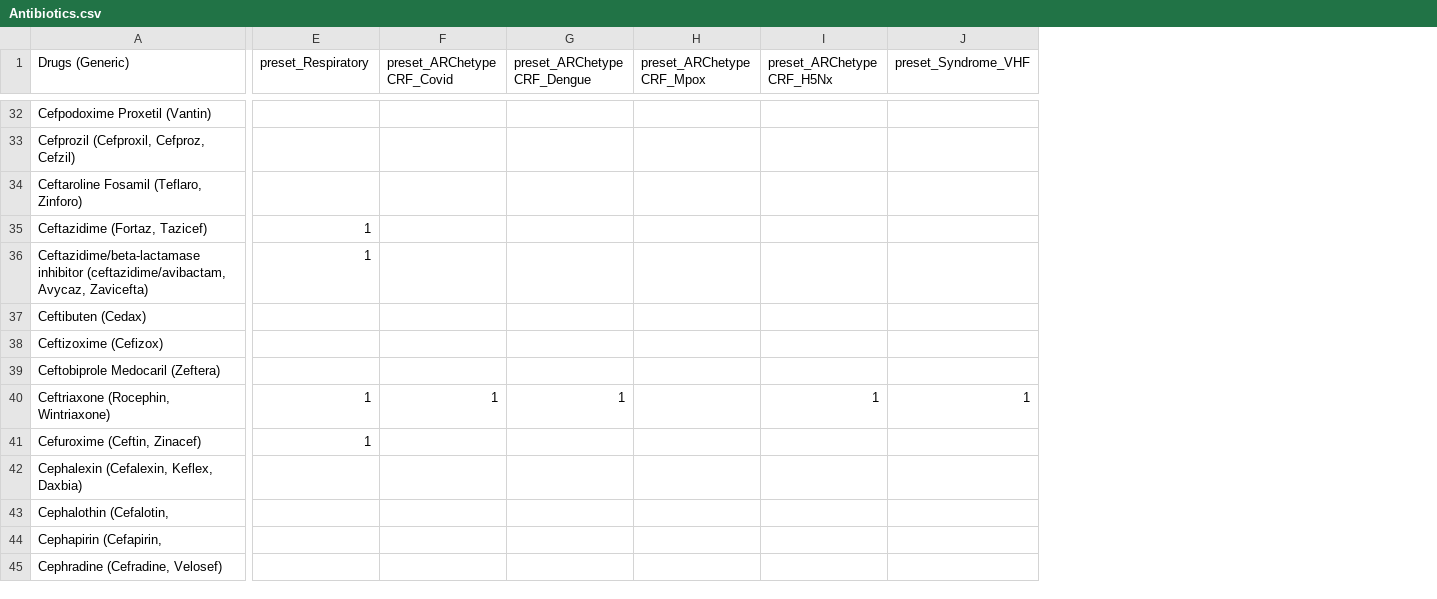
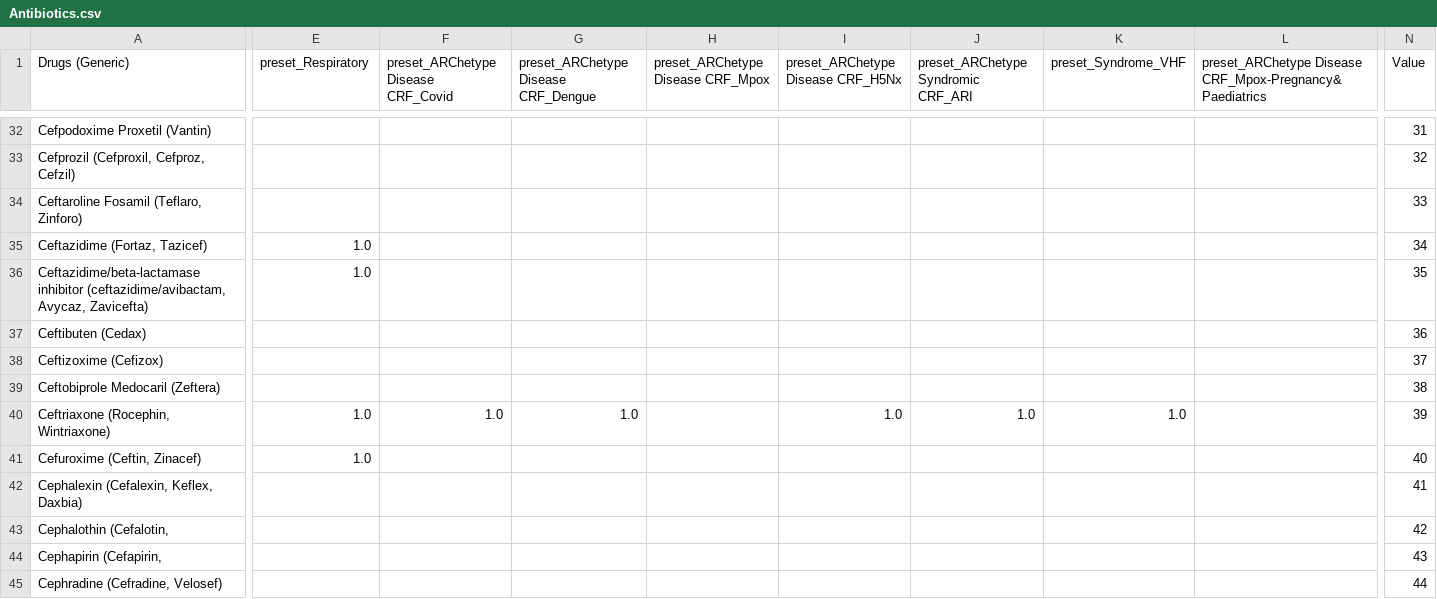
Before and after one commit to ISARICResearch/ARC, a CSV file: Lists/drugs/Antibiotics.csv, drawn as a sheet; only a part is shown, gaps mark what is left out; removed rows and columns are numbered as before the commit, all else as after; the diff covers the shown part only; the diff names each change by its address in the sheet, - before the commit and + after, or states it on an @@ line.

```diff
--- a/Lists/drugs/Antibiotics.csv
+++ b/Lists/drugs/Antibiotics.csv
-column F (preset_ARChetype CRF_Covid), row 40: 1
-column G (preset_ARChetype CRF_Dengue), row 40: 1
-column H (preset_ARChetype CRF_Mpox), empty
-column I (preset_ARChetype CRF_H5Nx), row 40: 1
+column F, row 1: preset_ARChetype Disease CRF_Covid; row 40: 1.0
+column G, row 1: preset_ARChetype Disease CRF_Dengue; row 40: 1.0
+column H, row 1: preset_ARChetype Disease CRF_Mpox
+column I, row 1: preset_ARChetype Disease CRF_H5Nx; row 40: 1.0
+column J, row 1: preset_ARChetype Syndromic CRF_ARI; row 40: 1.0
+column L, row 1: preset_ARChetype Disease CRF_Mpox-Pregnancy&Paediatrics
+column N (Value), rows 32-45: 31 | 32 | 33 | 34 | 35 | 36 | 37 | 38 | 39 | 40 | 41 | 42 | 43 | 44
-E35:E36 (preset_Respiratory): 1
+E35:E36 (preset_Respiratory): 1.0
-E40:E41 (preset_Respiratory): 1
+E40:E41 (preset_Respiratory): 1.0
-K40 (preset_Syndrome_VHF): 1
+K40 (preset_Syndrome_VHF): 1.0
```
Also changed, not shown: 16 edited cells elsewhere in this file, Lists/drugs/Antiviral.csv, Lists/drugs/Other.csv, 24 other files.
